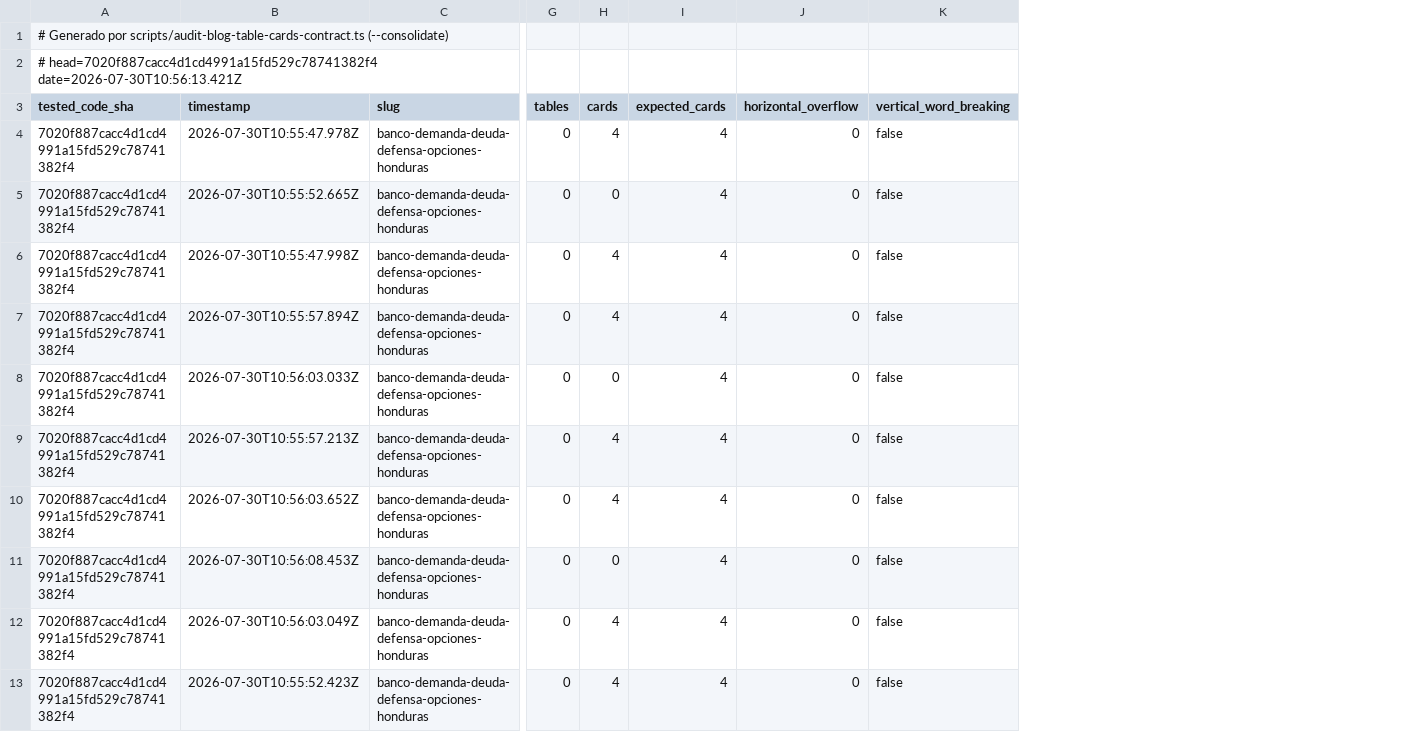
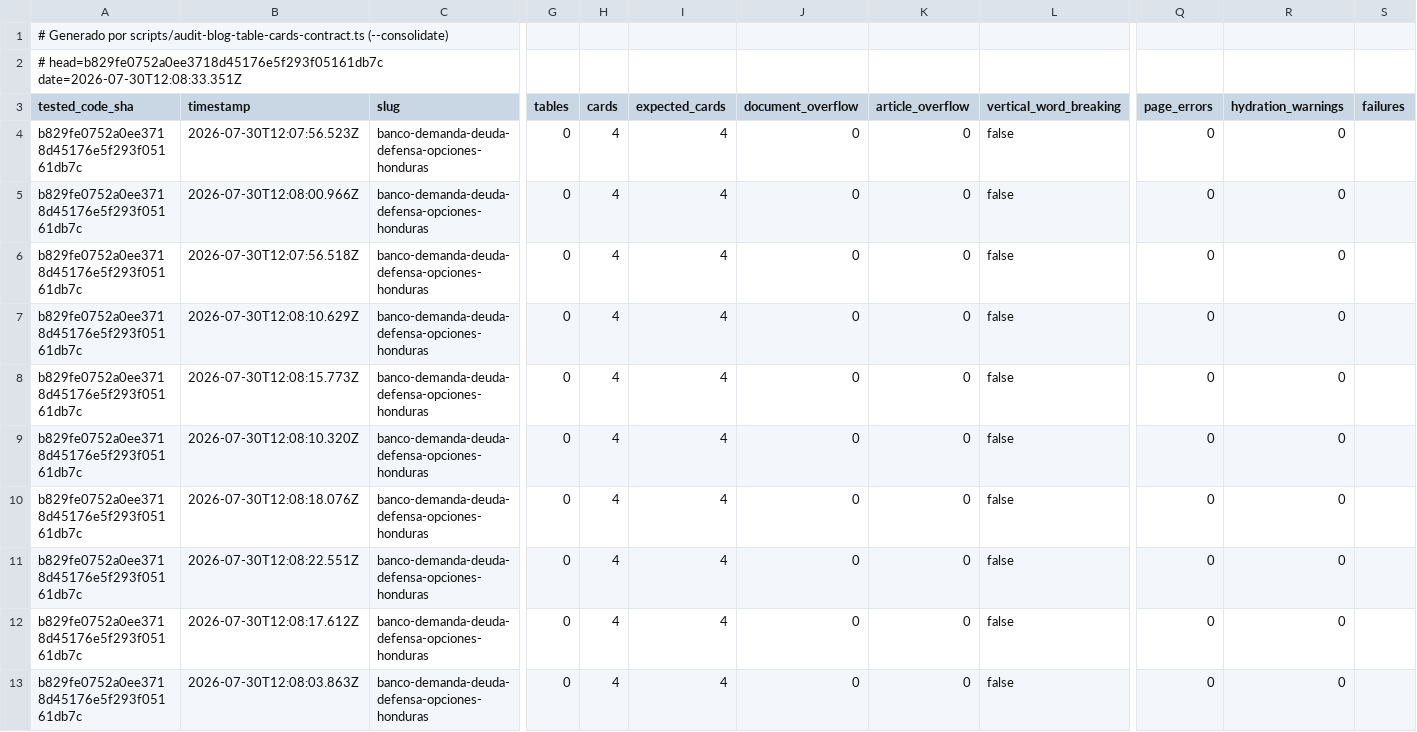
Before and after one commit to Fonsi44/Calculo-de-Penas, a CSV file: docs/audits/current/blog-table-runtime-validation.csv, drawn as a sheet; only a part is shown, gaps mark what is left out; the diff covers the shown part only; the diff names each change by its address in the sheet, - before the commit and + after, or states it on an @@ line.

Commit message:
docs(release): record strict table runtime evidence
- Evidencia versionada apunta a C1 (b829fe07), no a SHA anterior.
- CSV estático: tables_found=6 tables_transformed=6 untransformable=0
  source_cells=93 represented=93 text_equivalent=true en todas
  information_losses=0 final_table_tags=0.
- CSV runtime: 72 filas (6 artículos × 4 viewports × light/dark + print),
  0 missing, 0 extra, 0 duplicates, 0 stale.
  tables_in_dom=0, overflow=0, axe=0, console_errors=0,
  page_errors=0, hydration_warnings=0. Print cards > 0 en todas.
- C2 es hijo directo de C1. PR #25 Draft, no merge, no Production.

```diff
--- a/docs/audits/current/blog-table-runtime-validation.csv
+++ b/docs/audits/current/blog-table-runtime-validation.csv
+column K (article_overflow), rows 4-13: all 0
+column Q (page_errors), rows 4-13: all 0
+column R (hydration_warnings), rows 4-13: all 0
+column S (failures), empty
-A2 (tested_code_sha): # head=7020f887cacc4d1cd4991a15fd529c78741382f4 date=2026-07-30T10:56:13.421Z
+A2 (tested_code_sha): # head=b829fe0752a0ee3718d45176e5f293f05161db7c date=2026-07-30T12:08:33.351Z
-J3: horizontal_overflow
+J3: document_overflow
-A4:A13 (tested_code_sha): 7020f887cacc4d1cd4991a15fd529c78741382f4
+A4:A13 (tested_code_sha): b829fe0752a0ee3718d45176e5f293f05161db7c
-B4 (timestamp): 2026-07-30T10:55:47.978Z
+B4 (timestamp): 2026-07-30T12:07:56.523Z
-B5 (timestamp): 2026-07-30T10:55:52.665Z
+B5 (timestamp): 2026-07-30T12:08:00.966Z
-H5 (cards): 0
+H5 (cards): 4
-B6 (timestamp): 2026-07-30T10:55:47.998Z
+B6 (timestamp): 2026-07-30T12:07:56.518Z
-B7 (timestamp): 2026-07-30T10:55:57.894Z
+B7 (timestamp): 2026-07-30T12:08:10.629Z
-B8 (timestamp): 2026-07-30T10:56:03.033Z
+B8 (timestamp): 2026-07-30T12:08:15.773Z
-H8 (cards): 0
+H8 (cards): 4
-B9 (timestamp): 2026-07-30T10:55:57.213Z
+B9 (timestamp): 2026-07-30T12:08:10.320Z
-B10 (timestamp): 2026-07-30T10:56:03.652Z
+B10 (timestamp): 2026-07-30T12:08:18.076Z
-B11 (timestamp): 2026-07-30T10:56:08.453Z
+B11 (timestamp): 2026-07-30T12:08:22.551Z
-H11 (cards): 0
+H11 (cards): 4
-B12 (timestamp): 2026-07-30T10:56:03.049Z
+B12 (timestamp): 2026-07-30T12:08:17.612Z
-B13 (timestamp): 2026-07-30T10:55:52.423Z
+B13 (timestamp): 2026-07-30T12:08:03.863Z
```
Also changed, not shown: 145 edited cells elsewhere in this file, docs/audits/current/blog-table-render-transformation.csv.
